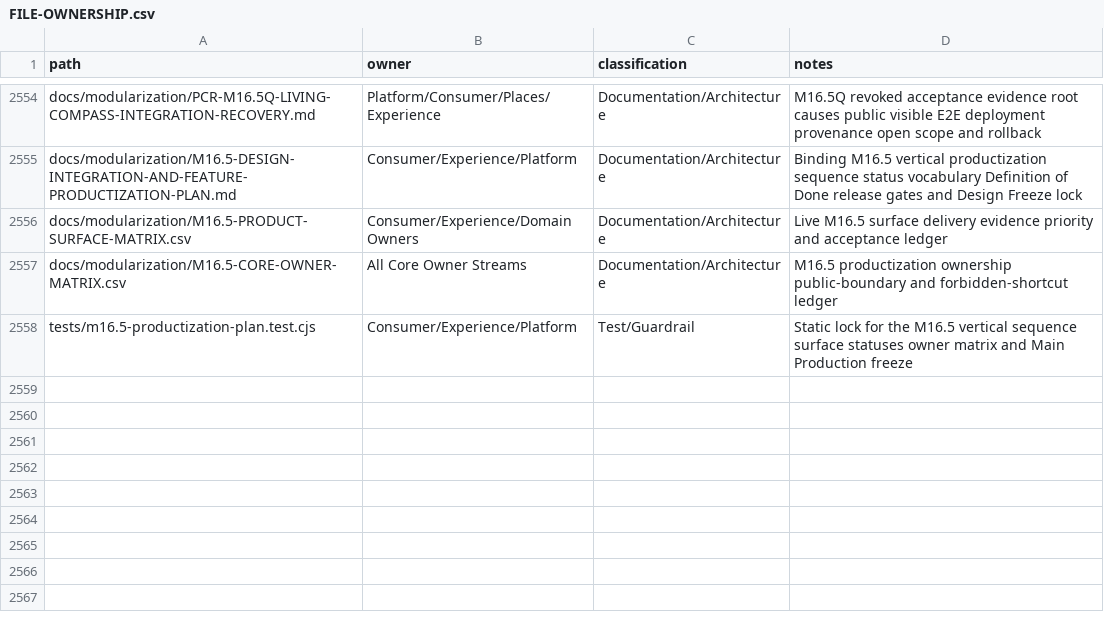
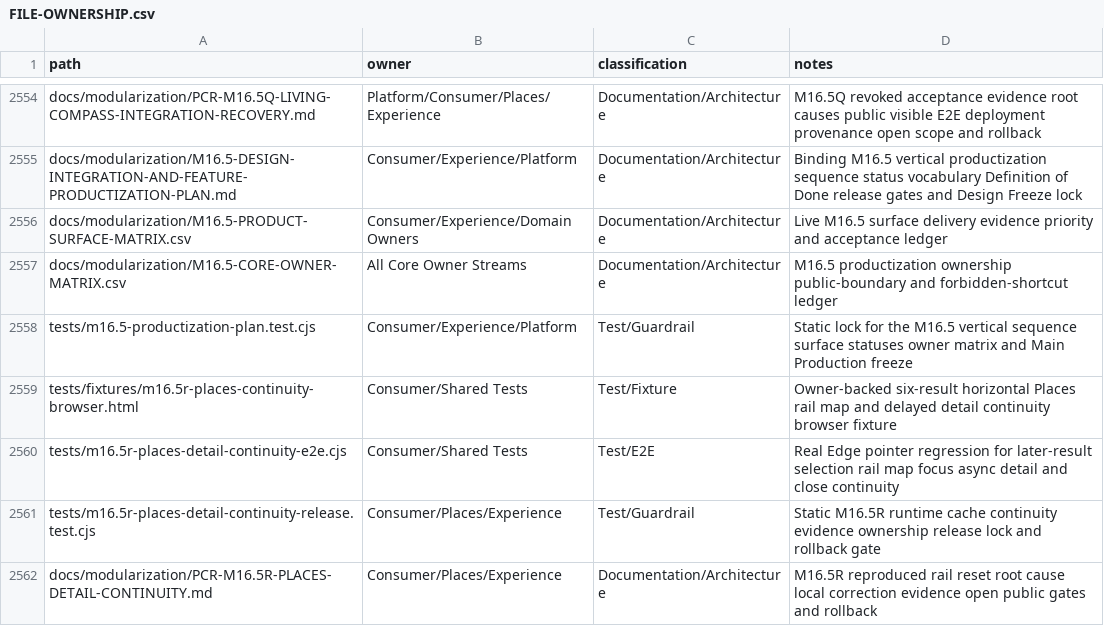
Before and after one commit to fklaas/luvia, a CSV file: docs/modularization/FILE-OWNERSHIP.csv, drawn as a sheet; only a part is shown, gaps mark what is left out.

Commit message:
feat(integration): release 13.82.65 Places continuity

```diff
--- a/docs/modularization/FILE-OWNERSHIP.csv
+++ b/docs/modularization/FILE-OWNERSHIP.csv
@@ -2558 +2558,5 @@ docs/modularization/M16.5-CORE-OWNER-MATRIX.csv,All Core Owner Streams,Documenta
 tests/m16.5-productization-plan.test.cjs,Consumer/Experience/Platform,Test/Guardrail,Static lock for the M16.5 vertical sequence surface statuses owner matrix and Main Production freeze
+tests/fixtures/m16.5r-places-continuity-browser.html,Consumer/Shared Tests,Test/Fixture,Owner-backed six-result horizontal Places rail map and delayed detail continuity browser fixture
+tests/m16.5r-places-detail-continuity-e2e.cjs,Consumer/Shared Tests,Test/E2E,Real Edge pointer regression for later-result selection rail map focus async detail and close continuity
+tests/m16.5r-places-detail-continuity-release.test.cjs,Consumer/Places/Experience,Test/Guardrail,Static M16.5R runtime cache continuity evidence ownership release lock and rollback gate
+docs/modularization/PCR-M16.5R-PLACES-DETAIL-CONTINUITY.md,Consumer/Places/Experience,Documentation/Architecture,M16.5R reproduced rail reset root cause local correction evidence open public gates and rollback
```
Also changed, not shown: docs/modularization/M16.5-PRODUCT-SURFACE-MATRIX.csv, 27 other files.
